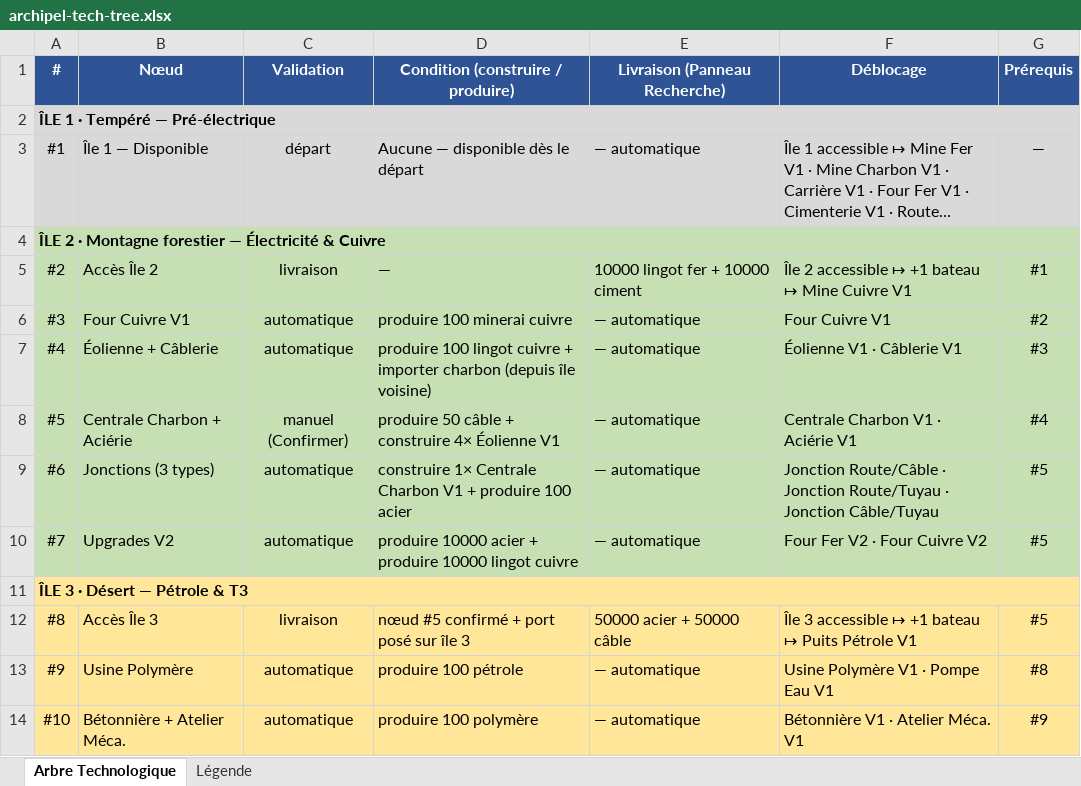
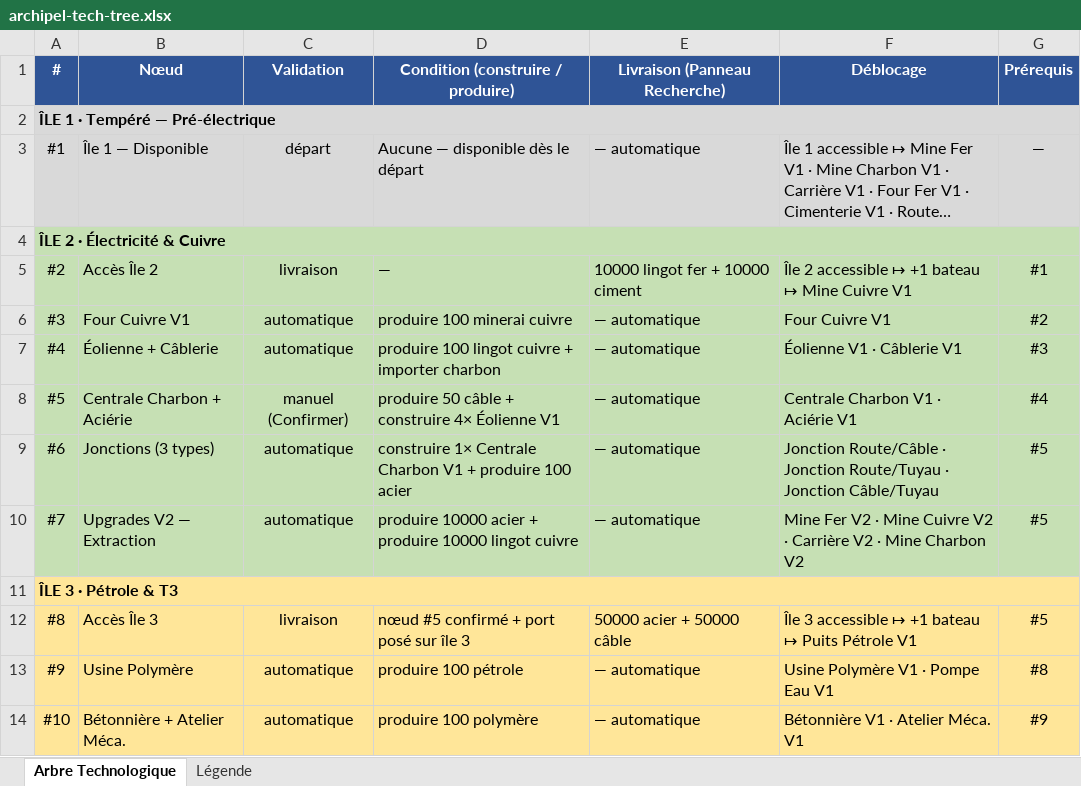
Before and after one commit to freredoc/Archipel-Industry-, an Excel workbook: archipel-tech-tree.xlsx, sheet Arbre Technologique, drawn as a sheet; only a part is shown; long unchanged cells end in …; values as stored, in another font and other column widths than the file's, no borders; the diff covers the shown part only; the diff names each change by its address in the sheet, - before the commit and + after, or states it on an @@ line.

```diff
--- a/archipel-tech-tree.xlsx (sheet Arbre Technologique)
+++ b/archipel-tech-tree.xlsx (sheet Arbre Technologique)
-A4 (#): ÎLE 2 · Montagne forestier — Électricité & Cuivre
+A4 (#): ÎLE 2 · Électricité & Cuivre
-D7: …importer charbon (depuis île voisine)
+D7: …importer charbon
-B10 (Nœud): Upgrades V2
+B10 (Nœud): Upgrades V2 — Extraction
-F10 (Déblocage): Four Fer V2 · Four Cuivre V2
+F10 (Déblocage): Mine Fer V2 · Mine Cuivre V2 · Carrière V2 · Mine Charbon V2
-A11 (#): ÎLE 3 · Désert — Pétrole & T3
+A11 (#): ÎLE 3 · Pétrole & T3
```
Also changed, not shown: 16 added rows, 1 removed row, 28 edited cells and cell formats elsewhere in this sheet, sheet Légende.
